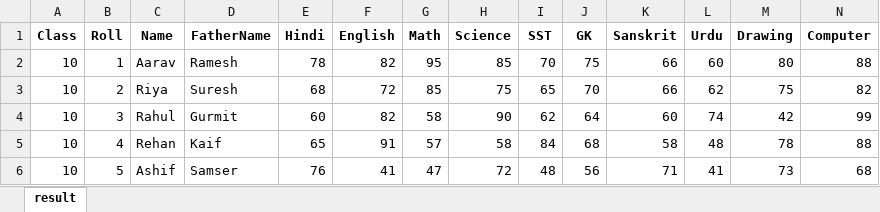
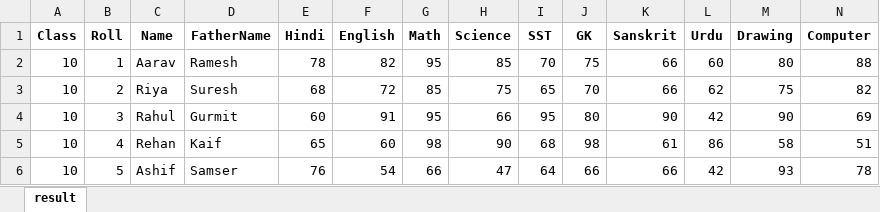
Before and after one commit to Tanfeez305204/StarPublicSchool.edu, an Excel workbook: results.xlsx, sheet result, drawn as a sheet; only a part is shown; values as stored, in another font and other column widths than the file's, no borders; the diff covers the shown part only; the diff names each change by its address in the sheet, - before the commit and + after, or states it on an @@ line.

Commit message:
result modefied

```diff
--- a/results.xlsx (sheet result)
+++ b/results.xlsx (sheet result)
-F4 (English): 82
+F4 (English): 91
-G4 (Math): 58
+G4 (Math): 95
-H4 (Science): 90
+H4 (Science): 66
-I4 (SST): 62
+I4 (SST): 95
-J4 (GK): 64
+J4 (GK): 80
-K4 (Sanskrit): 60
+K4 (Sanskrit): 90
-L4 (Urdu): 74
+L4 (Urdu): 42
-M4 (Drawing): 42
+M4 (Drawing): 90
-N4 (Computer): 99
+N4 (Computer): 69
-F5 (English): 91
+F5 (English): 60
-G5 (Math): 57
+G5 (Math): 98
-H5 (Science): 58
+H5 (Science): 90
-I5 (SST): 84
+I5 (SST): 68
-J5 (GK): 68
+J5 (GK): 98
-K5 (Sanskrit): 58
+K5 (Sanskrit): 61
-L5 (Urdu): 48
+L5 (Urdu): 86
-M5 (Drawing): 78
+M5 (Drawing): 58
-N5 (Computer): 88
+N5 (Computer): 51
-F6 (English): 41
+F6 (English): 54
-G6 (Math): 47
+G6 (Math): 66
-H6 (Science): 72
+H6 (Science): 47
-I6 (SST): 48
+I6 (SST): 64
-J6 (GK): 56
+J6 (GK): 66
-K6 (Sanskrit): 71
+K6 (Sanskrit): 66
-L6 (Urdu): 41
+L6 (Urdu): 42
-M6 (Drawing): 73
+M6 (Drawing): 93
-N6 (Computer): 68
+N6 (Computer): 78
```
Also changed, not shown: 53 edited cells elsewhere in this sheet, 1 other file.
